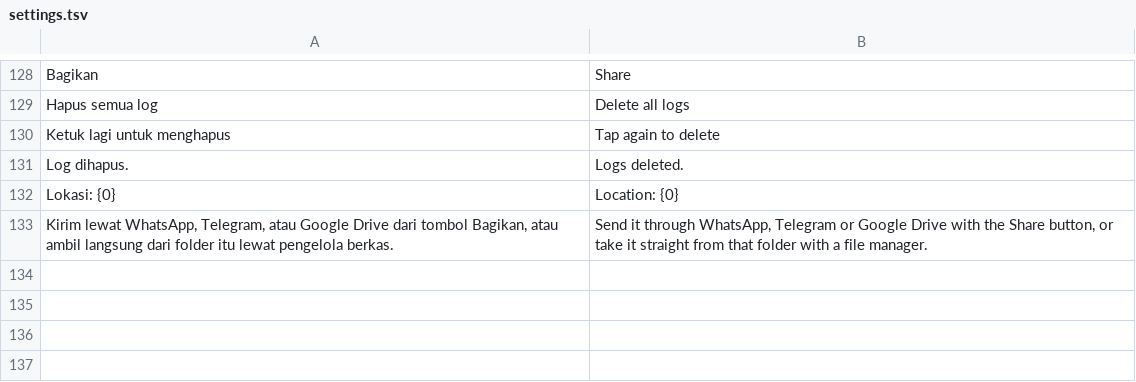
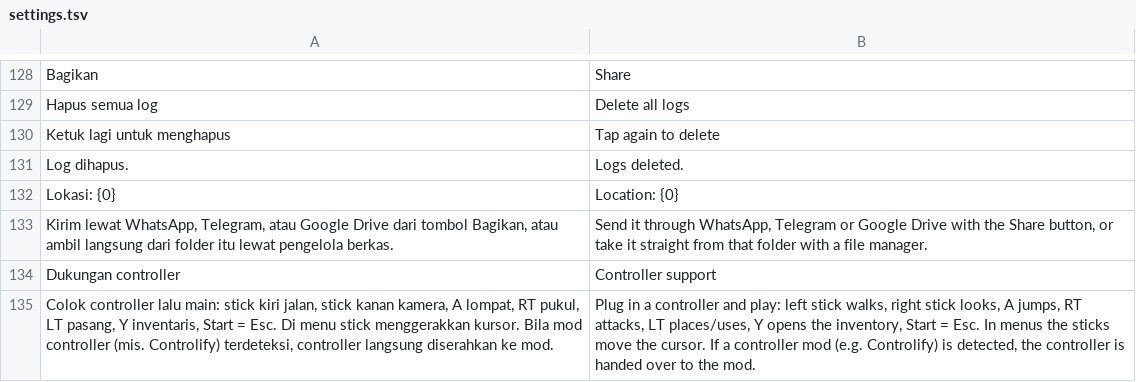
Before and after one commit to ItsVynzzzz/AmberLauncher, a TSV file: app/src/main/assets/lang/en/settings.tsv, drawn as a sheet; only a part is shown, gaps mark what is left out.

```diff
--- a/app/src/main/assets/lang/en/settings.tsv
+++ b/app/src/main/assets/lang/en/settings.tsv
@@ -133 +133,3 @@ Lokasi: {0}	Location: {0}
 Kirim lewat WhatsApp, Telegram, atau Google Drive dari tombol Bagikan, atau ambil langsung dari folder itu lewat pengelola berkas.	Send it through WhatsApp, Telegram or Google Drive with the Share button, or take it straight from that folder with a file manager.
+Dukungan controller	Controller support
+Colok controller lalu main: stick kiri jalan, stick kanan kamera, A lompat, RT pukul, LT pasang, Y inventaris, Start = Esc. Di menu stick menggerakkan kursor. Bila mod controller (mis. Controlify) terdeteksi, controller langsung diserahkan ke mod.	Plug in a controller and play: left stick walks, right stick looks, A jumps, RT attacks, LT places/uses, Y opens the inventory, Start = Esc. In menus the sticks move the cursor. If a controller mod (e.g. Controlify) is detected, the controller is handed over to the mod.
```
Also changed, not shown: app/src/main/assets/lang/es/settings.tsv, app/src/main/assets/lang/vi/settings.tsv, 18 other files.
